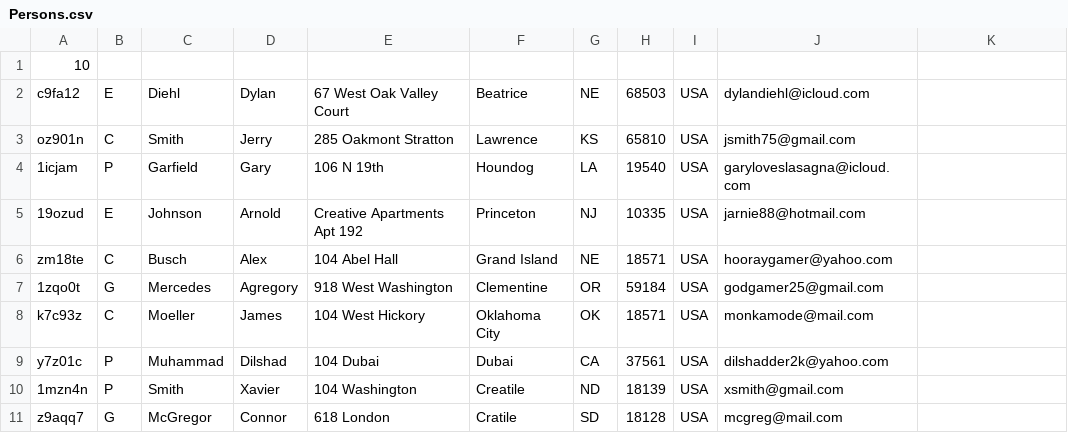
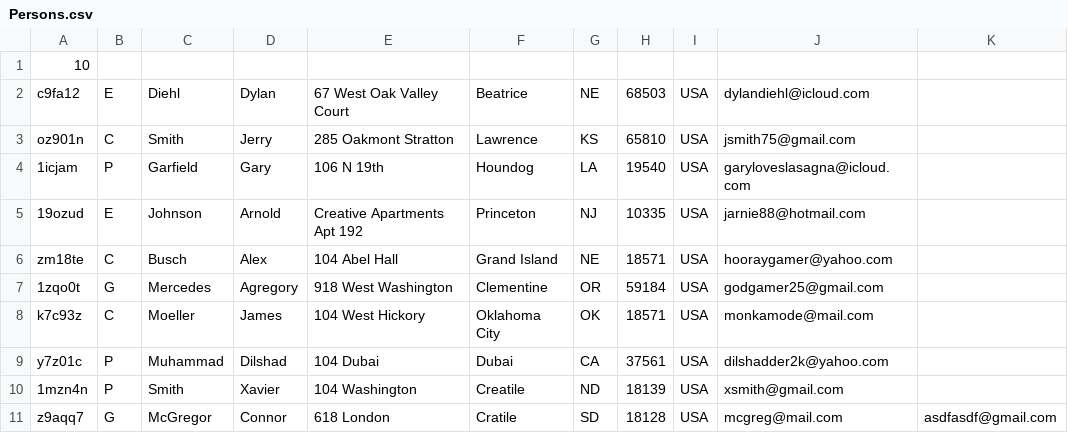
Before and after one commit to abusch8/MGG-Sales-System, a CSV file: data/Persons.csv, drawn as a sheet.

```diff
--- a/data/Persons.csv
+++ b/data/Persons.csv
@@ -10,2 +10,2 @@ y7z01c,P,Muhammad,Dilshad,104 Dubai,Dubai,CA,37561,USA,dilshadder2k@yahoo.com
 1mzn4n,P,Smith,Xavier,104 Washington,Creatile,ND,18139,USA,xsmith@gmail.com
-z9aqq7,G,McGregor,Connor,618 London,Cratile,SD,18128,USA,mcgreg@mail.com
+z9aqq7,G,McGregor,Connor,618 London,Cratile,SD,18128,USA,mcgreg@mail.com,asdfasdf@gmail.com
```
Also changed, not shown: 4 other files.
